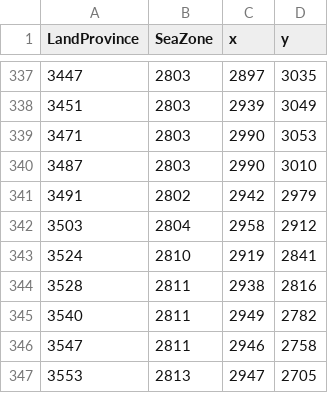
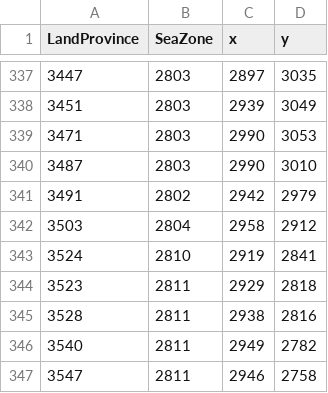
Before and after one commit to klorpa/IAKOK, a CSV file: map_data/ports.csv, drawn as a sheet; only a part is shown, gaps mark what is left out; the shorter side is filled out with more unchanged rows.

```diff
--- a/map_data/ports.csv
+++ b/map_data/ports.csv
@@ -343,2 +343,3 @@ LandProvince;SeaZone;x;y;
 3524;2810;2919;2841;
+3523;2811;2929;2818;
 3528;2811;2938;2816;
```
Also changed, not shown: 14 other files.
